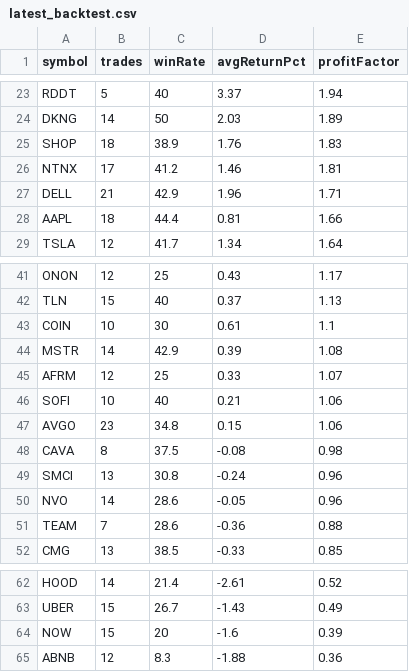
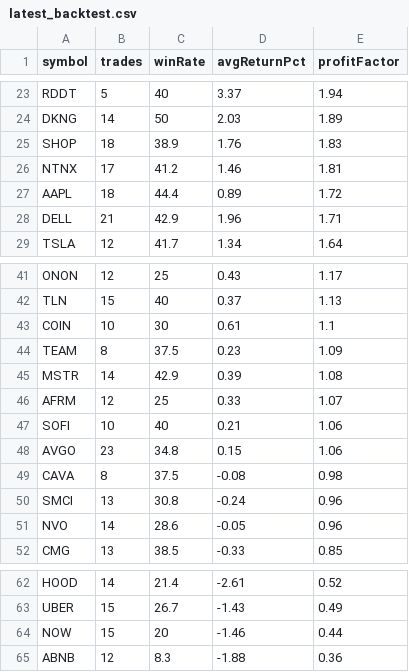
Before and after one commit to narendra0467/Trading-System, a CSV file: reports/latest_backtest.csv, drawn as a sheet; only a part is shown, gaps mark what is left out.

```diff
--- a/reports/latest_backtest.csv
+++ b/reports/latest_backtest.csv
@@ -26,4 +26,4 @@ SHOP,18,38.9,1.76,1.83
 NTNX,17,41.2,1.46,1.81
+AAPL,18,44.4,0.89,1.72
 DELL,21,42.9,1.96,1.71
-AAPL,18,44.4,0.81,1.66
 TSLA,12,41.7,1.34,1.64
@@ -43,2 +43,3 @@ TLN,15,40,0.37,1.13
 COIN,10,30,0.61,1.1
+TEAM,8,37.5,0.23,1.09
 MSTR,14,42.9,0.39,1.08
@@ -50,3 +51,2 @@ SMCI,13,30.8,-0.24,0.96
 NVO,14,28.6,-0.05,0.96
-TEAM,7,28.6,-0.36,0.88
 CMG,13,38.5,-0.33,0.85
@@ -63,3 +63,3 @@ HOOD,14,21.4,-2.61,0.52
 UBER,15,26.7,-1.43,0.49
-NOW,15,20,-1.6,0.39
+NOW,15,20,-1.46,0.44
 ABNB,12,8.3,-1.88,0.36
```
Also changed, not shown: reports/latest_high_risk_scan.csv, reports/latest_leaps_scan.csv, 18 other files.
